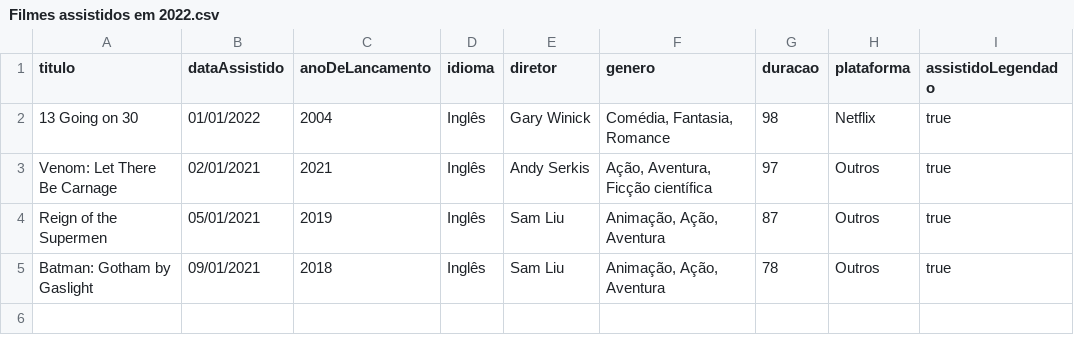
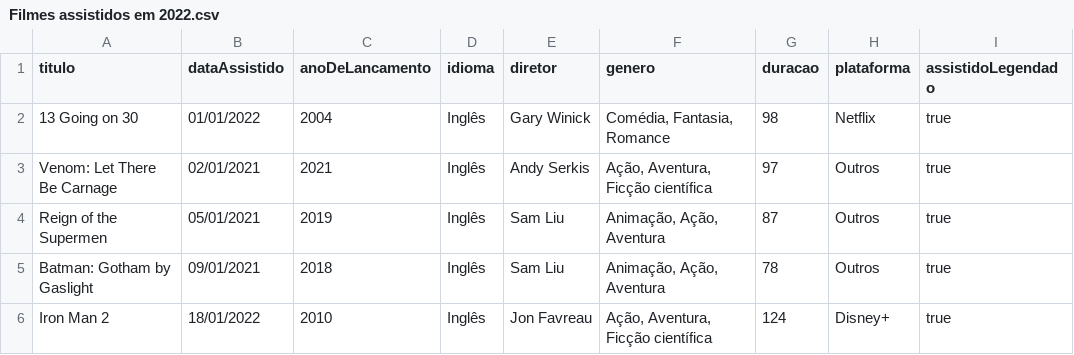
Before and after one commit to luismiguwl/api-filmes-spring-boot, a CSV file: dados/Filmes assistidos em 2022.csv, drawn as a sheet; the diff names each change by its address in the sheet, - before the commit and + after, or states it on an @@ line.

Commit message:
Adicionando herança para os filmes e refatorando classes

```diff
--- a/dados/Filmes assistidos em 2022.csv
+++ b/dados/Filmes assistidos em 2022.csv
+row 6: Iron Man 2 | 18/01/2022 | 2010 | Inglês | Jon Favreau | Ação, Aventura, Ficção científica | 124 | Disney+ | true
```
Also changed, not shown: 11 other files.
